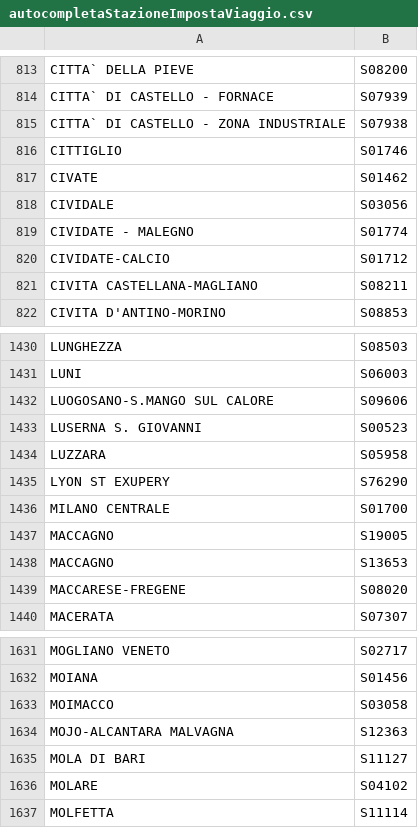
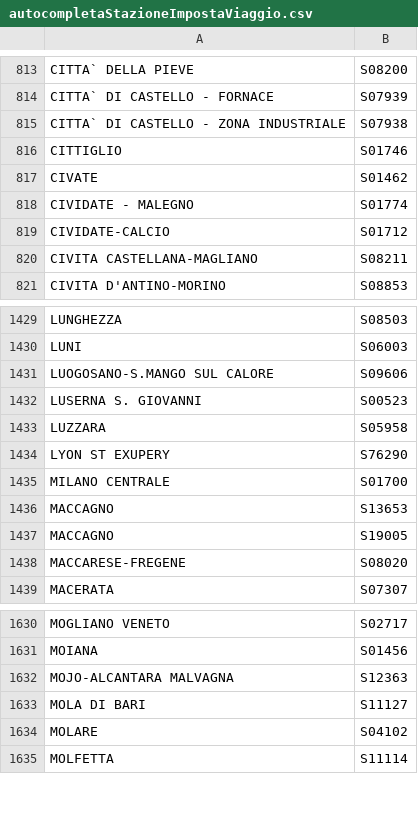
Before and after one commit to dltmtt/viaggiatreno-api, a CSV file: dumps/autocompletaStazioneImpostaViaggio.csv, drawn as a sheet; only a part is shown, gaps mark what is left out.

```diff
--- a/dumps/autocompletaStazioneImpostaViaggio.csv
+++ b/dumps/autocompletaStazioneImpostaViaggio.csv
@@ -817,3 +817,2 @@ CITTIGLIO|S01746
 CIVATE|S01462
-CIVIDALE|S03056
 CIVIDATE - MALEGNO|S01774
@@ -1436,4 +1435,4 @@ LYON ST EXUPERY|S76290
 MILANO CENTRALE|S01700
+MACCAGNO|S13653
 MACCAGNO|S19005
-MACCAGNO|S13653
 MACCARESE-FREGENE|S08020
@@ -1632,3 +1631,2 @@ MOGLIANO VENETO|S02717
 MOIANA|S01456
-MOIMACCO|S03058
 MOJO-ALCANTARA MALVAGNA|S12363
```
Also changed, not shown: dumps/autocompletaStazione.csv, 2 other files.
